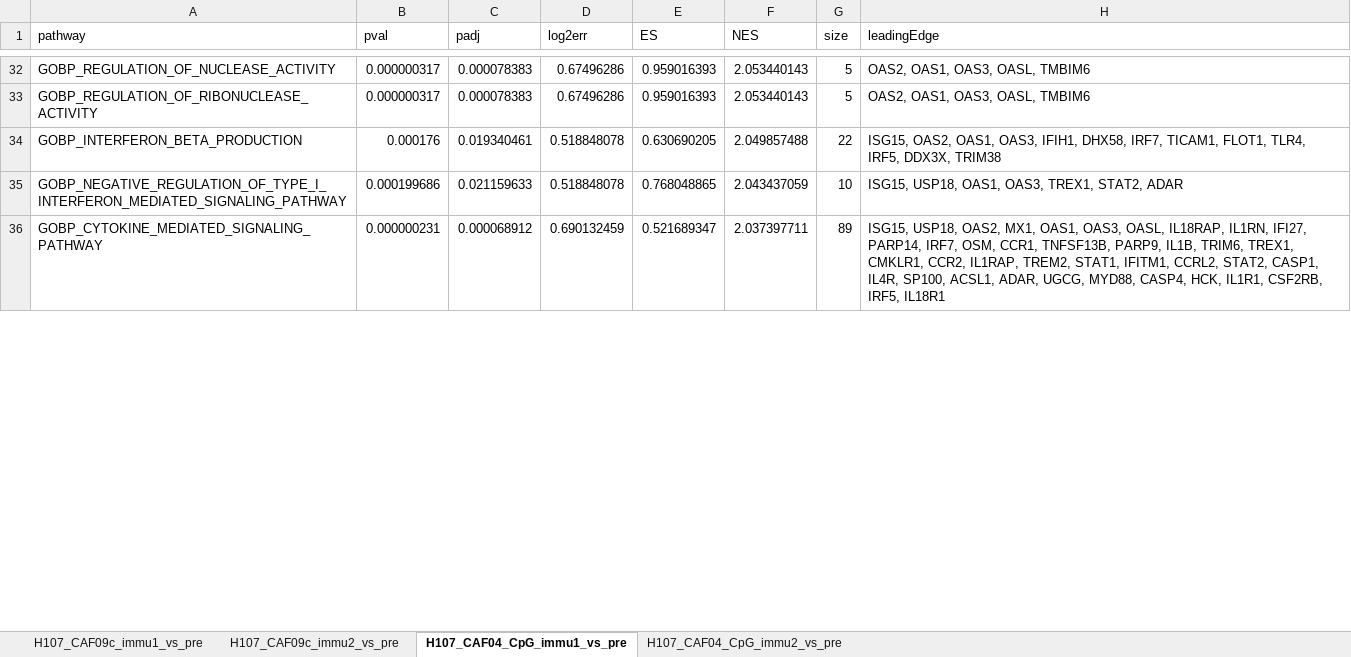
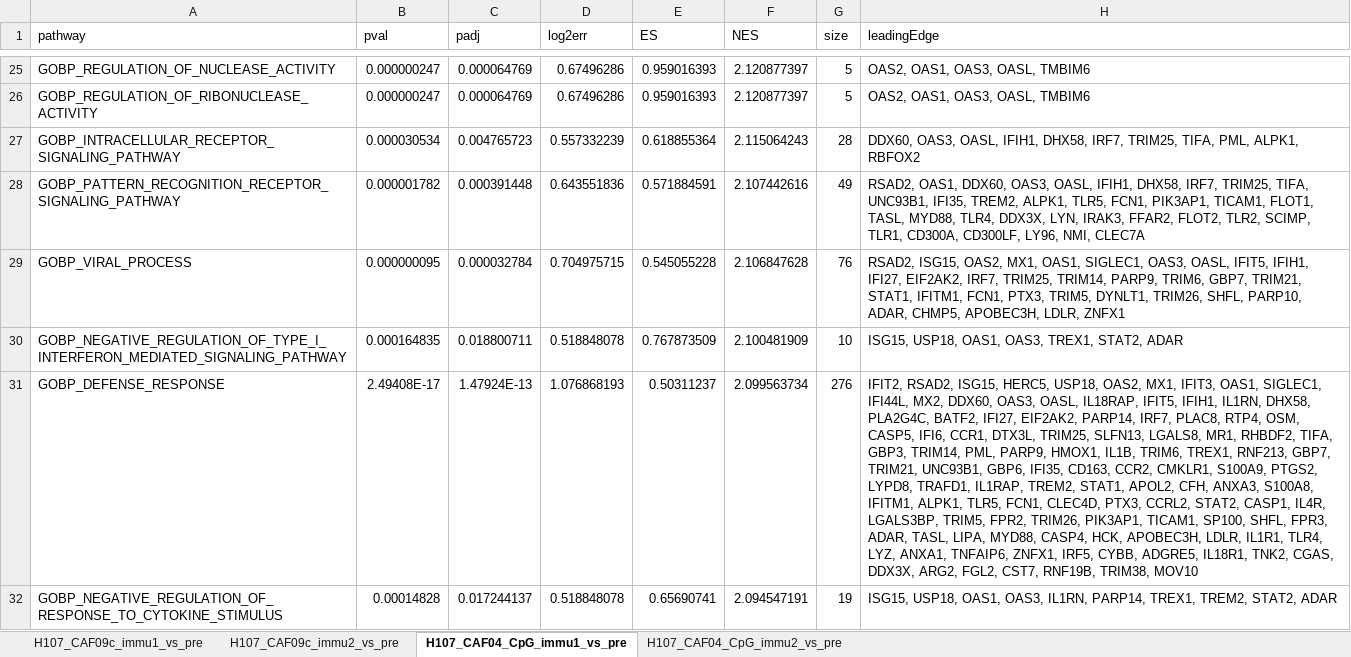
Before and after one commit to INFIMM-Bioinformatics/TB-PAXGENE, an Excel workbook: data/pathway_enrichment/GSEA_enrichment_gobp.xlsx, sheet H107_CAF04_CpG_immu1_vs_pre, drawn as a sheet; only a part is shown, gaps mark what is left out; values as stored, in another font and other column widths than the file's, no borders; removed rows and columns are numbered as before the commit, all else as after; the diff covers the shown part only; the diff names each change by its address in the sheet, - before the commit and + after, or states it on an @@ line.

```diff
--- a/data/pathway_enrichment/GSEA_enrichment_gobp.xlsx (sheet H107_CAF04_CpG_immu1_vs_pre)
+++ b/data/pathway_enrichment/GSEA_enrichment_gobp.xlsx (sheet H107_CAF04_CpG_immu1_vs_pre)
-B25:B26 (pval): 0.000000317
+B25:B26 (pval): 0.000000247
-C25:C26 (padj): 0.000078383
+C25:C26 (padj): 0.000064769
-F25:F26 (NES): 2.053440143
+F25:F26 (NES): 2.120877397
-row 34: GOBP_INTERFERON_BETA_PRODUCTION | 0.000176 | 0.019340461 | 0.518848078 | 0.630690205 | 2.049857488 | 22 | ISG15, OAS2, OAS1, OAS3, IFIH1, DHX58, IRF7, TICAM1, FLOT1, TLR4, IRF5, DDX3X, TRIM38
+row 27: GOBP_INTRACELLULAR_RECEPTOR_SIGNALING_PATHWAY | 0.000030534 | 0.004765723 | 0.557332239 | 0.618855364 | 2.115064243 | 28 | DDX60, OAS3, OASL, IFIH1, DHX58, IRF7, TRIM25, TIFA, PML, ALPK1, RBFOX2
+row 28: GOBP_PATTERN_RECOGNITION_RECEPTOR_SIGNALING_PATHWAY | 0.000001782 | 0.000391448 | 0.643551836 | 0.571884591 | 2.107442616 | 49 | RSAD2, OAS1, DDX60, OAS3, OASL, IFIH1, DHX58, IRF7, TRIM25, TIFA, UNC93B1, IFI35, TREM2, ALPK1, TLR5, FCN1, PIK3AP1, TICAM1, FLOT1, TASL, MYD88, TLR4, DDX3X, LYN, IRAK3, FFAR2, FLOT2, TLR2, SCIMP, TLR1, CD300A, CD300LF, LY96, NMI, CLEC7A
+row 29: GOBP_VIRAL_PROCESS | 0.000000095 | 0.000032784 | 0.704975715 | 0.545055228 | 2.106847628 | 76 | RSAD2, ISG15, OAS2, MX1, OAS1, SIGLEC1, OAS3, OASL, IFIT5, IFIH1, IFI27, EIF2AK2, IRF7, TRIM25, TRIM14, PARP9, TRIM6, GBP7, TRIM21, STAT1, IFITM1, FCN1, PTX3, TRIM5, DYNLT1, TRIM26, SHFL, PARP10, ADAR, CHMP5, APOBEC3H, LDLR, ZNFX1
-B30 (pval): 0.000199686
+B30 (pval): 0.000164835
-C30 (padj): 0.021159633
+C30 (padj): 0.018800711
-E30 (ES): 0.768048865
+E30 (ES): 0.767873509
-F30 (NES): 2.043437059
+F30 (NES): 2.100481909
-row 36: GOBP_CYTOKINE_MEDIATED_SIGNALING_PATHWAY | 0.000000231 | 0.000068912 | 0.690132459 | 0.521689347 | 2.037397711 | 89 | ISG15, USP18, OAS2, MX1, OAS1, OAS3, OASL, IL18RAP, IL1RN, IFI27, PARP14, IRF7, OSM, CCR1, TNFSF13B, PARP9, IL1B, TRIM6, TREX1, CMKLR1, CCR2, IL1RAP, TREM2, STAT1, IFITM1, CCRL2, STAT2, CASP1, IL4R, SP100, ACSL1, ADAR, UGCG, MYD88, CASP4, HCK, IL1R1, CSF2RB, IRF5, IL18R1
+row 31: GOBP_DEFENSE_RESPONSE | 2.49408E-17 | 1.47924E-13 | 1.076868193 | 0.50311237 | 2.099563734 | 276 | IFIT2, RSAD2, ISG15, HERC5, USP18, OAS2, MX1, IFIT3, OAS1, SIGLEC1, IFI44L, MX2, DDX60, OAS3, OASL, IL18RAP, IFIT5, IFIH1, IL1RN, DHX58, PLA2G4C, BATF2, IFI27, EIF2AK2, PARP14, IRF7, PLAC8, RTP4, OSM, CASP5, IFI6, CCR1, DTX3L, TRIM25, SLFN13, LGALS8, MR1, RHBDF2, TIFA, GBP3, TRIM14, PML, PARP9, HMOX1, IL1B, TRIM6, TREX1, RNF213, GBP7, TRIM21, UNC93B1, GBP6, IFI35, CD163, CCR2, CMKLR1, S100A9, PTGS2, LYPD8, TRAFD1, IL1RAP, TREM2, STAT1, APOL2, CFH, ANXA3, S100A8, IFITM1, ALPK1, TLR5, FCN1, CLEC4D, PTX3, CCRL2, STAT2, CASP1, IL4R, LGALS3BP, TRIM5, FPR2, TRIM26, PIK3AP1, TICAM1, SP100, SHFL, FPR3, ADAR, TASL, LIPA, MYD88, CASP4, HCK, APOBEC3H, LDLR, IL1R1, TLR4, LYZ, ANXA1, TNFAIP6, ZNFX1, IRF5, CYBB, ADGRE5, IL18R1, TNK2, CGAS, DDX3X, ARG2, FGL2, CST7, RNF19B, TRIM38, MOV10
+row 32: GOBP_NEGATIVE_REGULATION_OF_RESPONSE_TO_CYTOKINE_STIMULUS | 0.00014828 | 0.017244137 | 0.518848078 | 0.65690741 | 2.094547191 | 19 | ISG15, USP18, OAS1, OAS3, IL1RN, PARP14, TREX1, TREM2, STAT2, ADAR
```
Also changed, not shown: 21 added rows, 21 removed rows and 177 edited cells elsewhere in this sheet, sheet H107_CAF09c_immu1_vs_pre, sheet H107_CAF09c_immu2_vs_pre, sheet H107_CAF04_CpG_immu2_vs_pre, data/DElist/DGE_immu_vs_pre_global_mean.xlsx, 36 other files.
